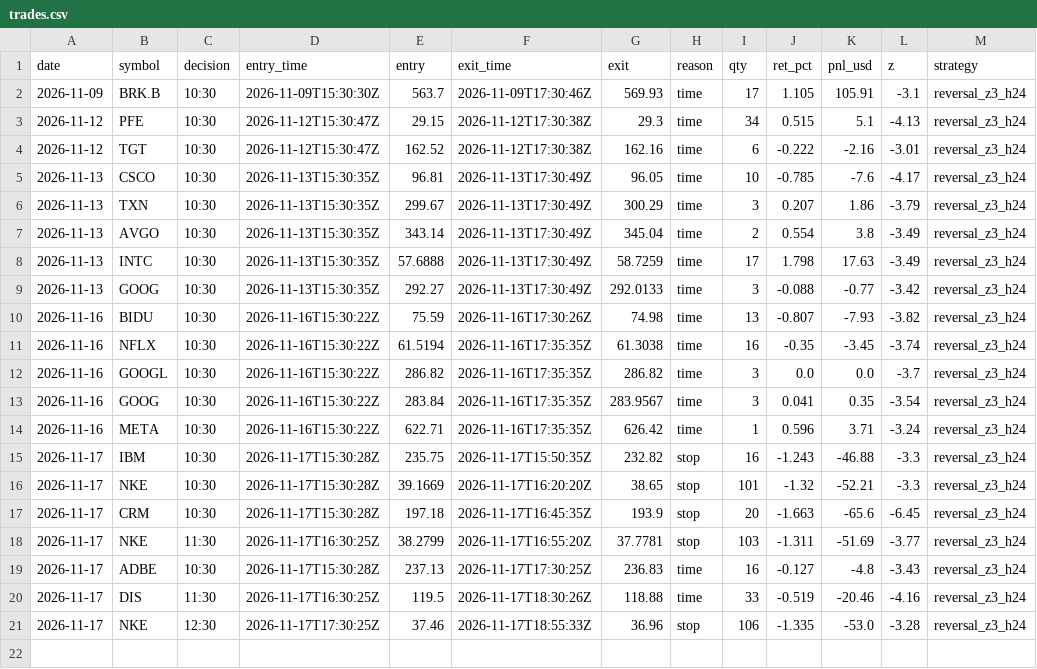
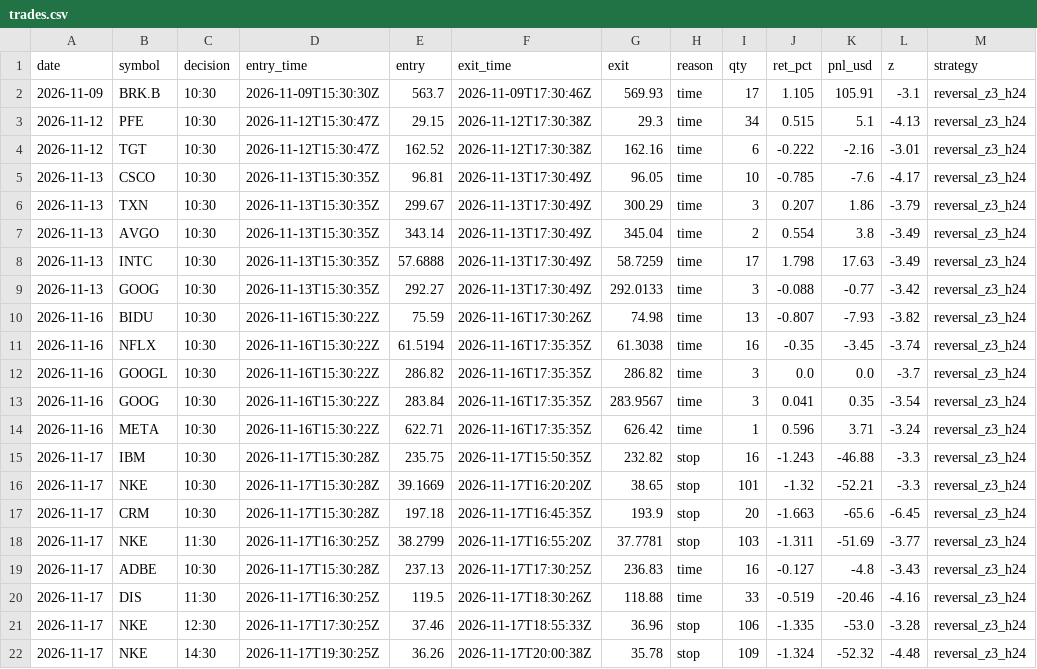
Before and after one commit to IdanLevy0/Alpaca-Paper-Runner, a CSV file: state/stocks/trades.csv, drawn as a sheet.

Commit message:
runner state

```diff
--- a/state/stocks/trades.csv
+++ b/state/stocks/trades.csv
@@ -21 +21,2 @@ date,symbol,decision,entry_time,entry,exit_time,exit,reason,qty,ret_pct,pnl_usd,
 2026-11-17,NKE,12:30,2026-11-17T17:30:25Z,37.46,2026-11-17T18:55:33Z,36.96,stop,106,-1.335,-53.0,-3.28,reversal_z3_h24
+2026-11-17,NKE,14:30,2026-11-17T19:30:25Z,36.26,2026-11-17T20:00:38Z,35.78,stop,109,-1.324,-52.32,-4.48,reversal_z3_h24
```
Also changed, not shown: 4 other files.
